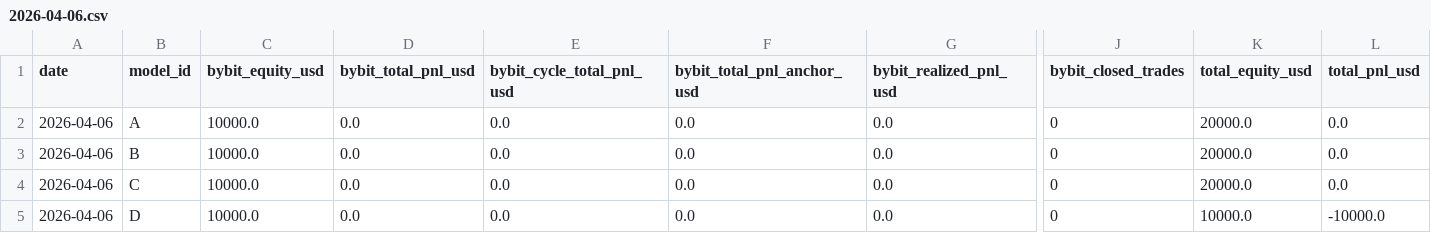
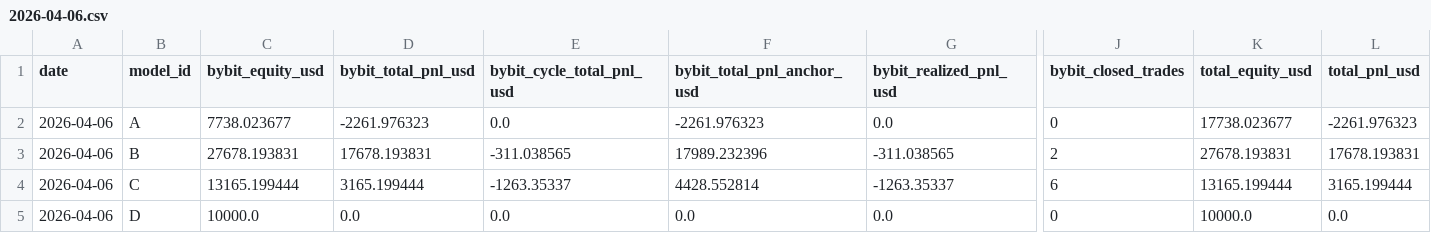
Before and after one commit to sheryloe/AutoTrading_ing....-, a CSV file: docs/data/daily_pnl/2026-04-06.csv, drawn as a sheet; only a part is shown, gaps mark what is left out; the diff covers the shown part only; the diff names each change by its address in the sheet, - before the commit and + after, or states it on an @@ line.

```diff
--- a/docs/data/daily_pnl/2026-04-06.csv
+++ b/docs/data/daily_pnl/2026-04-06.csv
-C2 (bybit_equity_usd): 10000.0
+C2 (bybit_equity_usd): 7738.023677
-D2 (bybit_total_pnl_usd): 0.0
+D2 (bybit_total_pnl_usd): -2261.976323
-F2 (bybit_total_pnl_anchor_usd): 0.0
+F2 (bybit_total_pnl_anchor_usd): -2261.976323
-K2 (total_equity_usd): 20000.0
+K2 (total_equity_usd): 17738.023677
-L2 (total_pnl_usd): 0.0
+L2 (total_pnl_usd): -2261.976323
-C3 (bybit_equity_usd): 10000.0
+C3 (bybit_equity_usd): 27678.193831
-D3 (bybit_total_pnl_usd): 0.0
+D3 (bybit_total_pnl_usd): 17678.193831
-E3 (bybit_cycle_total_pnl_usd): 0.0
+E3 (bybit_cycle_total_pnl_usd): -311.038565
-F3 (bybit_total_pnl_anchor_usd): 0.0
+F3 (bybit_total_pnl_anchor_usd): 17989.232396
-G3 (bybit_realized_pnl_usd): 0.0
+G3 (bybit_realized_pnl_usd): -311.038565
-J3 (bybit_closed_trades): 0
+J3 (bybit_closed_trades): 2
-K3 (total_equity_usd): 20000.0
+K3 (total_equity_usd): 27678.193831
-L3 (total_pnl_usd): 0.0
+L3 (total_pnl_usd): 17678.193831
-C4 (bybit_equity_usd): 10000.0
+C4 (bybit_equity_usd): 13165.199444
-D4 (bybit_total_pnl_usd): 0.0
+D4 (bybit_total_pnl_usd): 3165.199444
-E4 (bybit_cycle_total_pnl_usd): 0.0
+E4 (bybit_cycle_total_pnl_usd): -1263.35337
-F4 (bybit_total_pnl_anchor_usd): 0.0
+F4 (bybit_total_pnl_anchor_usd): 4428.552814
-G4 (bybit_realized_pnl_usd): 0.0
+G4 (bybit_realized_pnl_usd): -1263.35337
-J4 (bybit_closed_trades): 0
+J4 (bybit_closed_trades): 6
-K4 (total_equity_usd): 20000.0
+K4 (total_equity_usd): 13165.199444
-L4 (total_pnl_usd): 0.0
+L4 (total_pnl_usd): 3165.199444
-L5 (total_pnl_usd): -10000.0
+L5 (total_pnl_usd): 0.0
```
Also changed, not shown: 6 edited cells elsewhere in this file, docs/data/daily_pnl/2026-04-07.csv, docs/data/daily_pnl/2026-04-08.csv, 28 other files.
